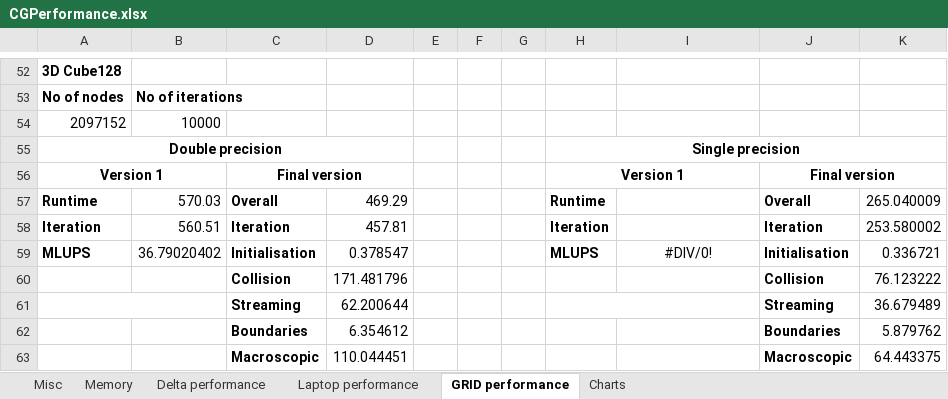
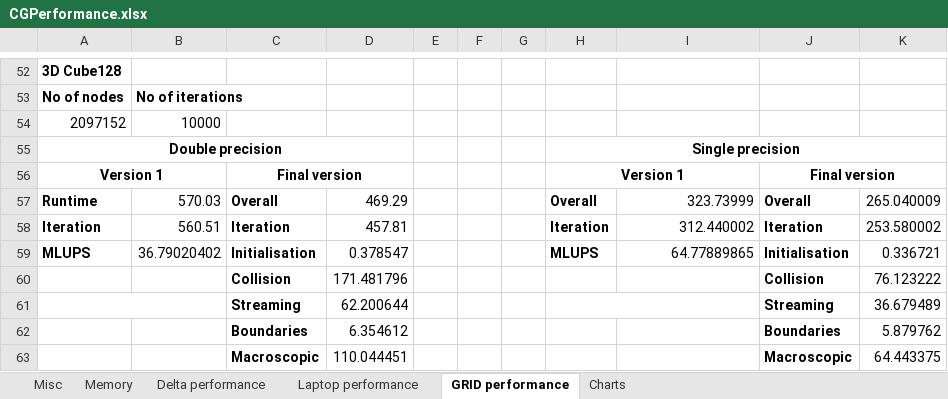
Before and after one commit to ZPaulo/Thesis, an Excel workbook: Thesis/Resources/CGPerformance.xlsx, sheet GRID performance, drawn as a sheet; only a part is shown, gaps mark what is left out; values as stored, in another font and other column widths than the file's, no borders; the diff names each change by its address in the sheet, - before the commit and + after, or states it on an @@ line.

```diff
--- a/Thesis/Resources/CGPerformance.xlsx (sheet GRID performance)
+++ b/Thesis/Resources/CGPerformance.xlsx (sheet GRID performance)
-H57: Runtime
+H57: Overall
-I57: (empty)
+I57: 323.73999
-I58: (empty)
+I58: 312.440002
-I59: #DIV/0!
+I59: 64.77889865
-I59 alignment: center
+I59 alignment: right
```
Also changed, not shown: sheet Charts, sheet Delta performance, charts or pictures, 9 other files.
